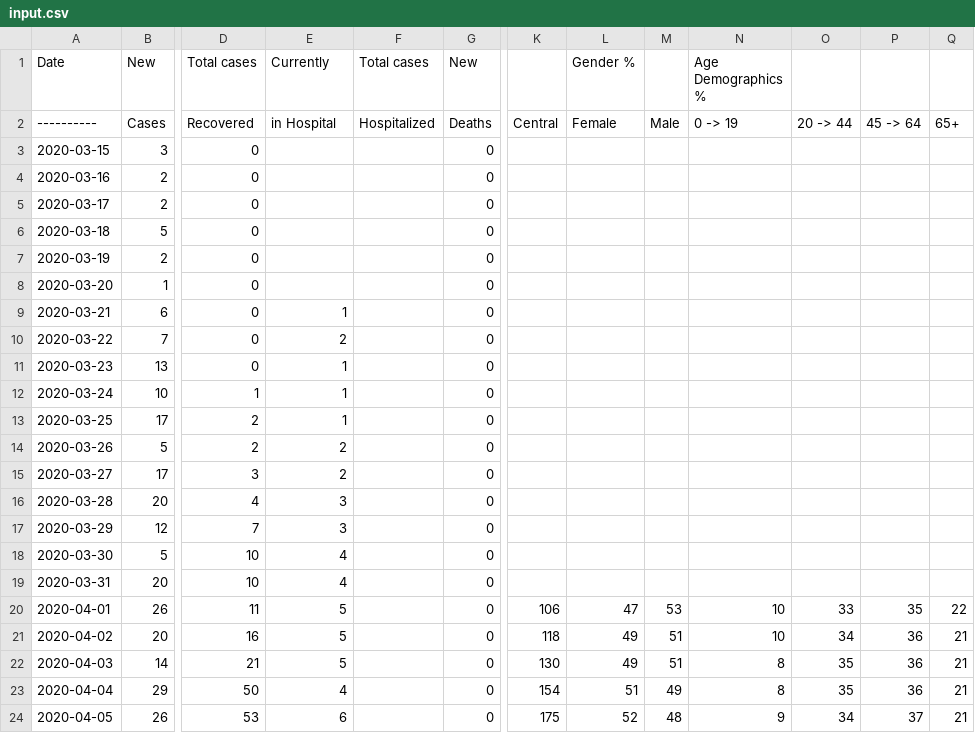
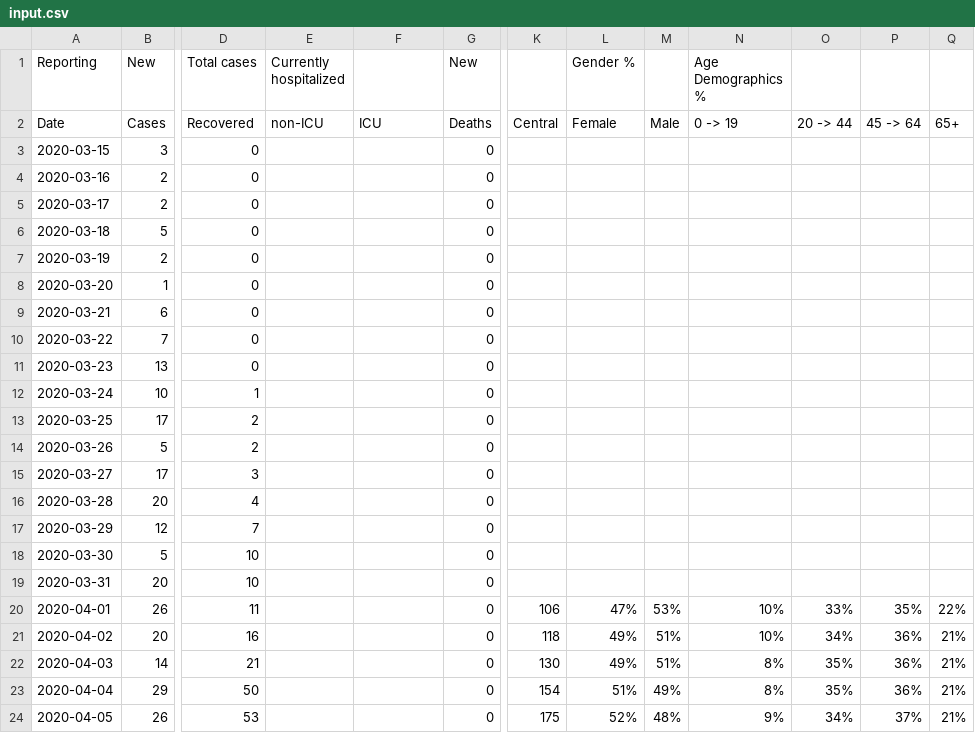
Before and after one commit to gshotwell/ns_covid, a CSV file: input.csv, drawn as a sheet; only a part is shown, gaps mark what is left out; the diff covers the shown part only; the diff names each change by its address in the sheet, - before the commit and + after, or states it on an @@ line.

Commit message:
auto-update

```diff
--- a/input.csv
+++ b/input.csv
-A1: Date
+A1: Reporting
-E1: Currently
+E1: Currently hospitalized
-F1: Total cases
+F1: (empty)
-A2 (Reporting): ----------
+A2 (Reporting): Date
-E2 (Currently hospitalized): in Hospital
+E2 (Currently hospitalized): non-ICU
-F2: Hospitalized
+F2: ICU
-E9 (Currently hospitalized): 1
+E9 (Currently hospitalized): (empty)
-E10 (Currently hospitalized): 2
+E10 (Currently hospitalized): (empty)
-E11:E13 (Currently hospitalized): 1
+E11:E13 (Currently hospitalized): (empty)
-E14:E15 (Currently hospitalized): 2
+E14:E15 (Currently hospitalized): (empty)
-E16:E17 (Currently hospitalized): 3
+E16:E17 (Currently hospitalized): (empty)
-E18:E19 (Currently hospitalized): 4
+E18:E19 (Currently hospitalized): (empty)
-E20:E22 (Currently hospitalized): 5
+E20:E22 (Currently hospitalized): (empty)
-L20 (Gender %): 47
+L20 (Gender %): 47%
-M20: 53
+M20: 53%
-N20:N21 (Age Demographics %): 10
+N20:N21 (Age Demographics %): 10%
-O20: 33
+O20: 33%
-P20: 35
+P20: 35%
-Q20: 22
+Q20: 22%
-L21:L22 (Gender %): 49
+L21:L22 (Gender %): 49%
-M21:M22: 51
+M21:M22: 51%
-O21: 34
+O21: 34%
-P21:P23: 36
+P21:P23: 36%
-Q21:Q24: 21
+Q21:Q24: 21%
-N22:N23 (Age Demographics %): 8
+N22:N23 (Age Demographics %): 8%
-O22:O23: 35
+O22:O23: 35%
-E23 (Currently hospitalized): 4
+E23 (Currently hospitalized): (empty)
-L23 (Gender %): 51
+L23 (Gender %): 51%
-M23: 49
+M23: 49%
-E24 (Currently hospitalized): 6
+E24 (Currently hospitalized): (empty)
-L24 (Gender %): 52
+L24 (Gender %): 52%
-M24: 48
+M24: 48%
-N24 (Age Demographics %): 9
+N24 (Age Demographics %): 9%
-O24: 34
+O24: 34%
-P24: 37
+P24: 37%
```
Also changed, not shown: 1 added row and 22 edited cells elsewhere in this file.
